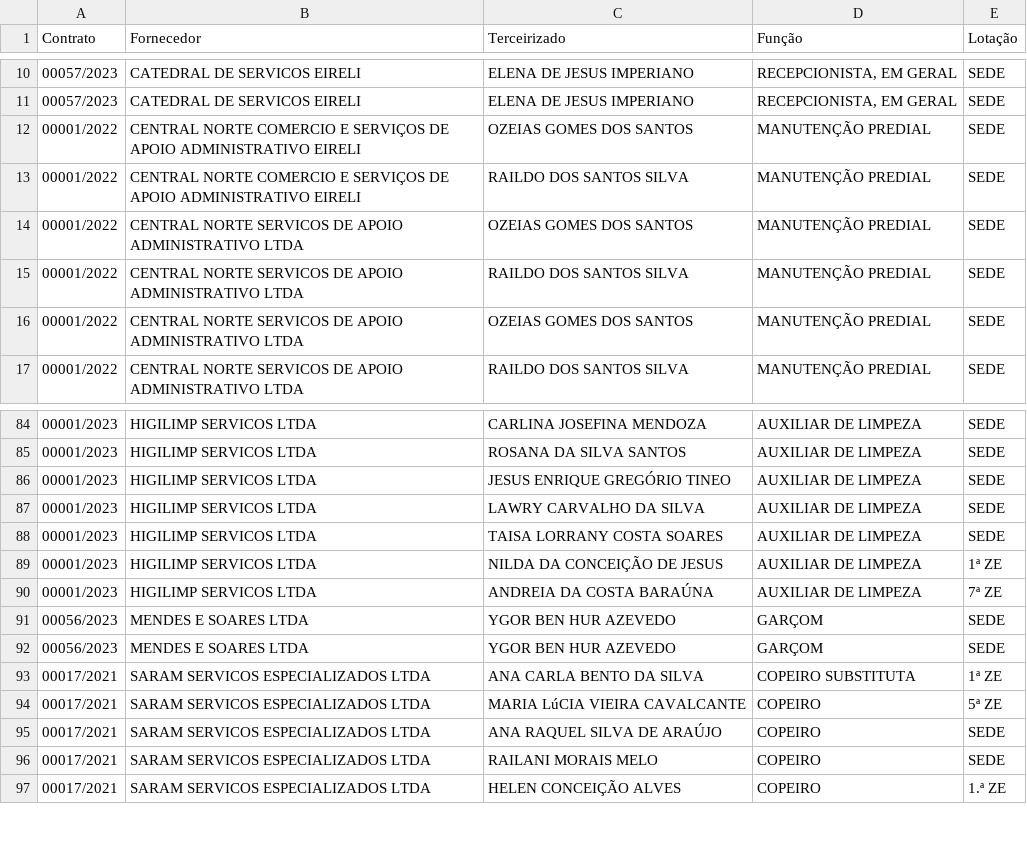
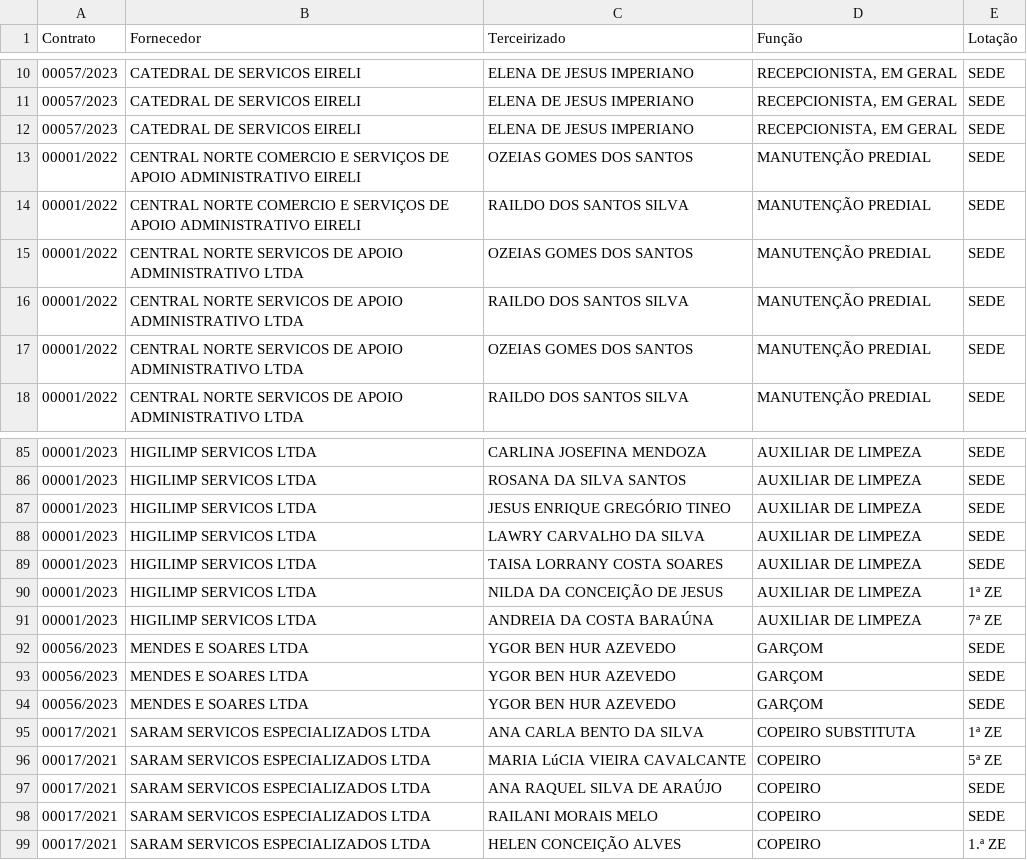
Before and after one commit to armando-nahmias/transparencia.trerr, a CSV file: saida/terceirizados.csv, drawn as a sheet; only a part is shown, gaps mark what is left out.

```diff
--- a/saida/terceirizados.csv
+++ b/saida/terceirizados.csv
@@ -11,2 +11,3 @@ Contrato;Fornecedor;Terceirizado;Função;Lotação
 00057/2023;CATEDRAL DE SERVICOS EIRELI;ELENA DE JESUS IMPERIANO;RECEPCIONISTA, EM GERAL;SEDE
+00057/2023;CATEDRAL DE SERVICOS EIRELI;ELENA DE JESUS IMPERIANO;RECEPCIONISTA, EM GERAL;SEDE
 00001/2022;CENTRAL NORTE COMERCIO E SERVIÇOS DE APOIO ADMINISTRATIVO EIRELI;OZEIAS GOMES DOS SANTOS;MANUTENÇÃO PREDIAL ;SEDE
@@ -90,2 +91,3 @@ Contrato;Fornecedor;Terceirizado;Função;Lotação
 00001/2023;HIGILIMP SERVICOS LTDA;ANDREIA DA COSTA BARAÚNA;AUXILIAR DE LIMPEZA;7ª ZE
+00056/2023;MENDES E SOARES LTDA;YGOR BEN HUR AZEVEDO;GARÇOM;SEDE
 00056/2023;MENDES E SOARES LTDA;YGOR BEN HUR AZEVEDO;GARÇOM;SEDE
```
Also changed, not shown: saida/contratos.csv, 10 other files.
